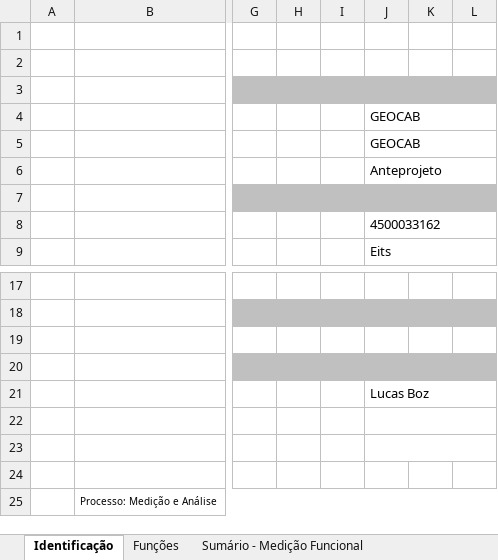
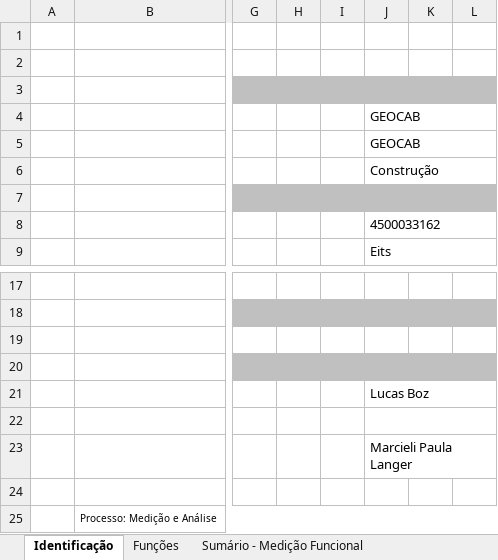
Before and after one commit to itaipubinacional/geocab, an Excel workbook: docs/Gerenciamento_de_Projeto/Iniciacao/Contagem/Detalhada/OS.mobile/Detalhada PF - Mobile.xlsx, sheet Identificação, drawn as a sheet; only a part is shown, gaps mark what is left out; values as stored, in another font and other column widths than the file's, no borders; charts and pictures not drawn; the diff names each change by its address in the sheet, - before the commit and + after, or states it on an @@ line.

```diff
--- a/docs/Gerenciamento_de_Projeto/Iniciacao/Contagem/Detalhada/OS.mobile/Detalhada PF - Mobile.xlsx (sheet Identificação)
+++ b/docs/Gerenciamento_de_Projeto/Iniciacao/Contagem/Detalhada/OS.mobile/Detalhada PF - Mobile.xlsx (sheet Identificação)
-J6: Anteprojeto
+J6: Construção
-J23: (empty)
+J23: Marcieli Paula Langer
```
Also changed, not shown: sheet Funções, sheet Sumário - Medição Funcional, formulas that keep their value, hidden cells, charts or pictures, docs/Gerenciamento_de_Projeto/Iniciacao/Contagem/Detalhada/OS.14/Planilha de Melhorias Detalhada PF - Web.xlsx, 3 other files.
